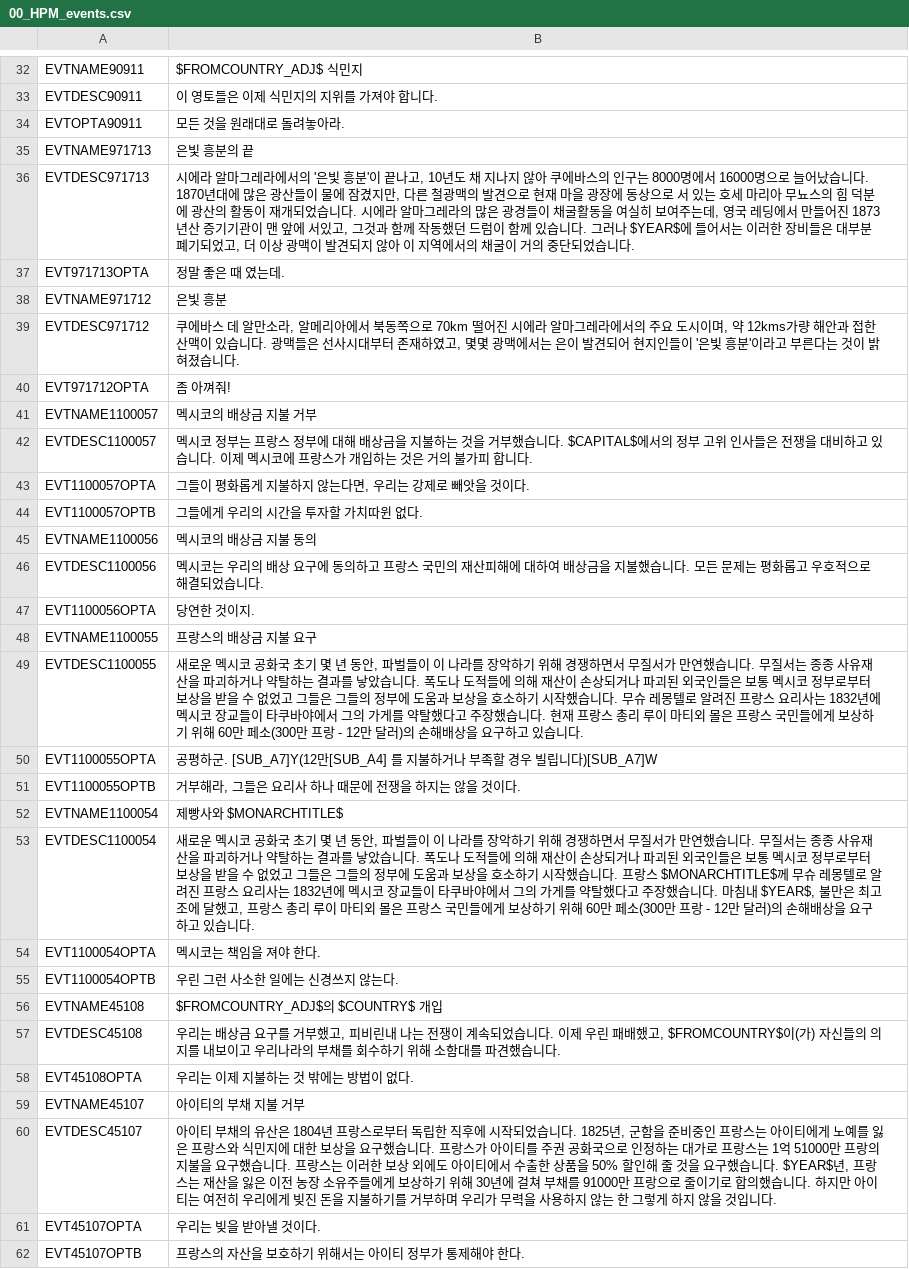
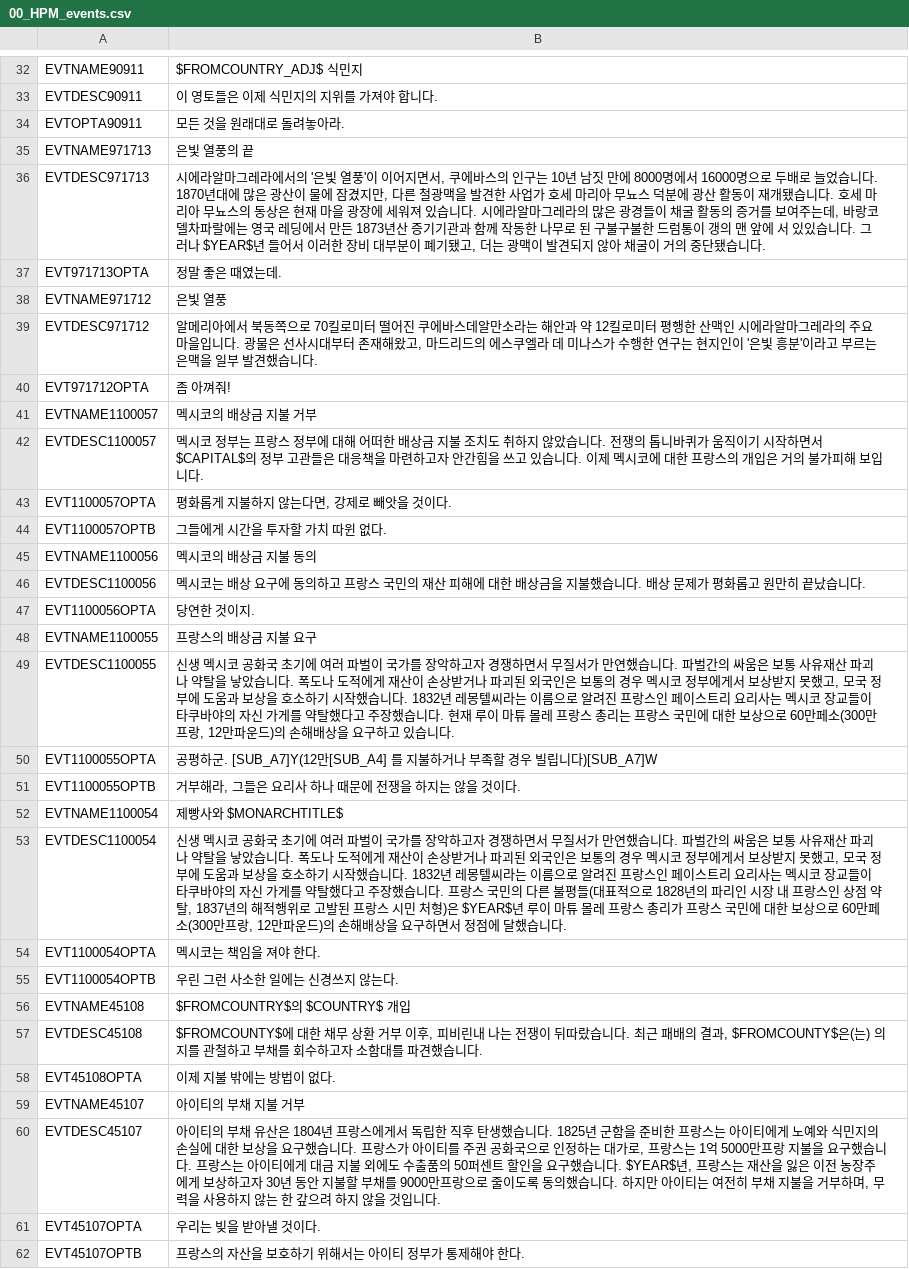
Before and after one commit to kimjeon-il/-Historical-Project-Mod-Korean-Patch, a CSV file: localisation/00_HPM_events.csv, drawn as a sheet; only a part is shown, gaps mark what is left out; the diff covers the shown part only.

Commit message:
Update 00_HPM_events.csv

```diff
--- a/localisation/00_HPM_events.csv
+++ b/localisation/00_HPM_events.csv
@@ -34,17 +34,17 @@ EVTDESC90911;이 영토들은 이제 식민지의 지위를 가져야 합니다.
 EVTOPTA90911;모든 것을 원래대로 돌려놓아라.;;;;;;;;;;;;;
-EVTNAME971713;은빛 흥분의 끝;;;;;;;;;;;;;
-EVTDESC971713;시에라 알마그레라에서의 '은빛 흥분'이 끝나고, 10년도 채 지나지 않아 쿠에바스의 인구는 8000명에서 16000명으로 늘어났습니다. 1870년대에 많은 광산들이 물에 잠겼지만, 다른 철광맥의 발견으로 현재 마을 광장에 동상으로 서 있는 호세 마리아 무뇨스의 힘 덕분에 광산의 활동이 재개되었습니다. 시에라 알마그레라의 많은 광경들이 채굴활동을 여실히 보여주는데, 영국 레딩에서 만들어진 1873년산 증기기관이 맨 앞에 서있고, 그것과 함께 작동했던 드럼이 함께 있습니다. 그러나 $YEAR$에 들어서는 이러한 장비들은 대부분 폐기되었고, 더 이상 광맥이 발견되지 않아 이 지역에서의 채굴이 거의 중단되었습니다.;;;;;;;;;;;;;
-EVT971713OPTA;정말 좋은 때 였는데.;;;;;;;;;;;;;
-EVTNAME971712;은빛 흥분;;;;;;;;;;;;;
-EVTDESC971712;쿠에바스 데 알만소라, 알메리아에서 북동쪽으로 70km 떨어진 시에라 알마그레라에서의 주요 도시이며, 약 12kms가량 해안과 접한 산맥이 있습니다. 광맥들은 선사시대부터 존재하였고, 몇몇 광맥에서는 은이 발견되어 현지인들이 '은빛 흥분'이라고 부른다는 것이 밝혀졌습니다.;;;;;;;;;;;;;
+EVTNAME971713;은빛 열풍의 끝;;;;;;;;;;;;;
+EVTDESC971713;시에라알마그레라에서의 '은빛 열풍'이 이어지면서, 쿠에바스의 인구는 10년 남짓 만에 8000명에서 16000명으로 두배로 늘었습니다. 1870년대에 많은 광산이 물에 잠겼지만, 다른 철광맥을 발견한 사업가 호세 마리아 무뇨스 덕분에 광산 활동이 재개됐습니다. 호세 마리아 무뇨스의 동상은 현재 마을 광장에 세워져 있습니다. 시에라알마그레라의 많은 광경들이 채굴 활동의 증거를 보여주는데, 바랑코델차파랄에는 영국 레딩에서 만든 1873년산 증기기관과 함께 작동한 나무로 된 구불구불한 드럼통이 갱의 맨 앞에 서 있있습니다. 그러나 $YEAR$년 들어서 이러한 장비 대부분이 폐기됐고, 더는 광맥이 발견되지 않아 채굴이 거의 중단됐습니다.;;;;;;;;;;;;;
+EVT971713OPTA;정말 좋은 때였는데.;;;;;;;;;;;;;
+EVTNAME971712;은빛 열풍;;;;;;;;;;;;;
+EVTDESC971712;알메리아에서 북동쪽으로 70킬로미터 떨어진 쿠에바스데알만소라는 해안과 약 12킬로미터 평행한 산맥인 시에라알마그레라의 주요 마을입니다. 광물은 선사시대부터 존재해왔고, 마드리드의 에스쿠엘라 데 미나스가 수행한 연구는 현지인이 '은빛 흥분'이라고 부르는 은맥을 일부 발견했습니다.;;;;;;;;;;;;;
 EVT971712OPTA;좀 아껴줘!;;;;;;;;;;;;;
 EVTNAME1100057;멕시코의 배상금 지불 거부;;;;;;;;;;;;;
-EVTDESC1100057;멕시코 정부는 프랑스 정부에 대해 배상금을 지불하는 것을 거부했습니다. $CAPITAL$에서의 정부 고위 인사들은 전쟁을 대비하고 있습니다. 이제 멕시코에 프랑스가 개입하는 것은 거의 불가피 합니다.;;;;;;;;;;;;;
-EVT1100057OPTA;그들이 평화롭게 지불하지 않는다면, 우리는 강제로 빼앗을 것이다.;;;;;;;;;;;;;
-EVT1100057OPTB;그들에게 우리의 시간을 투자할 가치따윈 없다.;;;;;;;;;;;;;
+EVTDESC1100057;멕시코 정부는 프랑스 정부에 대해 어떠한 배상금 지불 조치도 취하지 않았습니다. 전쟁의 톱니바퀴가 움직이기 시작하면서 $CAPITAL$의 정부 고관들은 대응책을 마련하고자 안간힘을 쓰고 있습니다. 이제 멕시코에 대한 프랑스의 개입은 거의 불가피해 보입니다.;;;;;;;;;;;;;
+EVT1100057OPTA;평화롭게 지불하지 않는다면, 강제로 빼앗을 것이다.;;;;;;;;;;;;;
+EVT1100057OPTB;그들에게 시간을 투자할 가치 따윈 없다.;;;;;;;;;;;;;
 EVTNAME1100056;멕시코의 배상금 지불 동의;;;;;;;;;;;;;
-EVTDESC1100056;멕시코는 우리의 배상 요구에 동의하고 프랑스 국민의 재산피해에 대하여 배상금을 지불했습니다. 모든 문제는 평화롭고 우호적으로 해결되었습니다.;;;;;;;;;;;;;
+EVTDESC1100056;멕시코는 배상 요구에 동의하고 프랑스 국민의 재산 피해에 대한 배상금을 지불했습니다. 배상 문제가 평화롭고 원만히 끝났습니다.;;;;;;;;;;;;;
 EVT1100056OPTA;당연한 것이지.;;;;;;;;;;;;;
 EVTNAME1100055;프랑스의 배상금 지불 요구;;;;;;;;;;;;;
-EVTDESC1100055;새로운 멕시코 공화국 초기 몇 년 동안, 파벌들이 이 나라를 장악하기 위해 경쟁하면서 무질서가 만연했습니다. 무질서는 종종 사유재산을 파괴하거나 약탈하는 결과를 낳았습니다. 폭도나 도적들에 의해 재산이 손상되거나 파괴된 외국인들은 보통 멕시코 정부로부터 보상을 받을 수 없었고 그들은 그들의 정부에 도움과 보상을 호소하기 시작했습니다. 무슈 레몽텔로 알려진 프랑스 요리사는 1832년에 멕시코 장교들이 타쿠바야에서 그의 가게를 약탈했다고 주장했습니다. 현재 프랑스 총리 루이 마티외 몰은 프랑스 국민들에게 보상하기 위해 60만 페소(300만 프랑 - 12만 달러)의 손해배상을 요구하고 있습니다.;;;;;;;;;;;;;
+EVTDESC1100055;신생 멕시코 공화국 초기에 여러 파벌이 국가를 장악하고자 경쟁하면서 무질서가 만연했습니다. 파벌간의 싸움은 보통 사유재산 파괴나 약탈을 낳았습니다. 폭도나 도적에게 재산이 손상받거나 파괴된 외국인은 보통의 경우 멕시코 정부에게서 보상받지 못했고, 모국 정부에 도움과 보상을 호소하기 시작했습니다. 1832년 레몽텔씨라는 이름으로 알려진 프랑스인 페이스트리 요리사는 멕시코 장교들이 타쿠바야의 자신 가게를 약탈했다고 주장했습니다. 현재 루이 마튜 몰레 프랑스 총리는 프랑스 국민에 대한 보상으로 60만페소(300만프랑, 12만파운드)의 손해배상을 요구하고 있습니다.;;;;;;;;;;;;;
 EVT1100055OPTA;공평하군. [SUB_A7]Y(12만[SUB_A4] 를 지불하거나 부족할 경우 빌립니다)[SUB_A7]W;;;;;;;;;;;;;
@@ -52,10 +52,10 @@ EVT1100055OPTB;거부해라, 그들은 요리사 하나 때문에 전쟁을 하
 EVTNAME1100054;제빵사와 $MONARCHTITLE$;;;;;;;;;;;;;
-EVTDESC1100054;새로운 멕시코 공화국 초기 몇 년 동안, 파벌들이 이 나라를 장악하기 위해 경쟁하면서 무질서가 만연했습니다. 무질서는 종종 사유재산을 파괴하거나 약탈하는 결과를 낳았습니다. 폭도나 도적들에 의해 재산이 손상되거나 파괴된 외국인들은 보통 멕시코 정부로부터 보상을 받을 수 없었고 그들은 그들의 정부에 도움과 보상을 호소하기 시작했습니다. 프랑스 $MONARCHTITLE$께 무슈 레몽텔로 알려진 프랑스 요리사는 1832년에 멕시코 장교들이 타쿠바야에서 그의 가게를 약탈했다고 주장했습니다. 마침내 $YEAR$, 불만은 최고조에 달했고, 프랑스 총리 루이 마티외 몰은 프랑스 국민들에게 보상하기 위해 60만 페소(300만 프랑 - 12만 달러)의 손해배상을 요구하고 있습니다.;;;;;;;;;;;;;
+EVTDESC1100054;신생 멕시코 공화국 초기에 여러 파벌이 국가를 장악하고자 경쟁하면서 무질서가 만연했습니다. 파벌간의 싸움은 보통 사유재산 파괴나 약탈을 낳았습니다. 폭도나 도적에게 재산이 손상받거나 파괴된 외국인은 보통의 경우 멕시코 정부에게서 보상받지 못했고, 모국 정부에 도움과 보상을 호소하기 시작했습니다. 1832년 레몽텔씨라는 이름으로 알려진 프랑스인 페이스트리 요리사는 멕시코 장교들이 타쿠바야의 자신 가게를 약탈했다고 주장했습니다. 프랑스 국민의 다른 불평들(대표적으로 1828년의 파리인 시장 내 프랑스인 상점 약탈, 1837년의 해적행위로 고발된 프랑스 시민 처형)은 $YEAR$년 루이 마튜 몰레 프랑스 총리가 프랑스 국민에 대한 보상으로 60만페소(300만프랑, 12만파운드)의 손해배상을 요구하면서 정점에 달했습니다.;;;;;;;;;;;;;
 EVT1100054OPTA;멕시코는 책임을 져야 한다.;;;;;;;;;;;;;
 EVT1100054OPTB;우린 그런 사소한 일에는 신경쓰지 않는다.;;;;;;;;;;;;;
-EVTNAME45108;$FROMCOUNTRY_ADJ$의 $COUNTRY$ 개입;;;;;;;;;;;;;
-EVTDESC45108;우리는 배상금 요구를 거부했고, 피비린내 나는 전쟁이 계속되었습니다. 이제 우린 패배했고, $FROMCOUNTRY$이(가) 자신들의 의지를 내보이고 우리나라의 부채를 회수하기 위해 소함대를 파견했습니다.;;;;;;;;;;;;;
-EVT45108OPTA;우리는 이제 지불하는 것 밖에는 방법이 없다.;;;;;;;;;;;;;
+EVTNAME45108;$FROMCOUNTRY$의 $COUNTRY$ 개입;;;;;;;;;;;;;
+EVTDESC45108;$FROMCOUNTY$에 대한 채무 상환 거부 이후, 피비린내 나는 전쟁이 뒤따랐습니다. 최근 패배의 결과, $FROMCOUNTY$은(는) 의지를 관철하고 부채를 회수하고자 소함대를 파견했습니다.;;;;;;;;;;;;;
+EVT45108OPTA;이제 지불 밖에는 방법이 없다.;;;;;;;;;;;;;
 EVTNAME45107;아이티의 부채 지불 거부;;;;;;;;;;;;;
-EVTDESC45107;아이티 부채의 유산은 1804년 프랑스로부터 독립한 직후에 시작되었습니다. 1825년, 군함을 준비중인 프랑스는 아이티에게 노예를 잃은 프랑스와 식민지에 대한 보상을 요구했습니다. 프랑스가 아이티를 주권 공화국으로 인정하는 대가로 프랑스는 1억 51000만 프랑의 지불을 요구했습니다. 프랑스는 이러한 보상 외에도 아이티에서 수출한 상품을 50% 할인해 줄 것을 요구했습니다. $YEAR$년, 프랑스는 재산을 잃은 이전 농장 소유주들에게 보상하기 위해 30년에 걸쳐 부채를 91000만 프랑으로 줄이기로 합의했습니다. 하지만 아이티는 여전히 우리에게 빚진 돈을 지불하기를 거부하며 우리가 무력을 사용하지 않는 한 그렇게 하지 않을 것입니다.;;;;;;;;;;;;;
+EVTDESC45107;아이티의 부채 유산은 1804년 프랑스에게서 독립한 직후 탄생했습니다. 1825년 군함을 준비한 프랑스는 아이티에게 노예와 식민지의 손실에 대한 보상을 요구했습니다. 프랑스가 아이티를 주권 공화국으로 인정하는 대가로, 프랑스는 1억 5000만프랑 지불을 요구했습니다. 프랑스는 아이티에게 대금 지불 외에도 수출품의 50퍼센트 할인을 요구했습니다. $YEAR$년, 프랑스는 재산을 잃은 이전 농장주에게 보상하고자 30년 동안 지불할 부채를 9000만프랑으로 줄이도록 동의했습니다. 하지만 아이티는 여전히 부채 지불을 거부하며, 무력을 사용하지 않는 한 갚으려 하지 않을 것입니다.;;;;;;;;;;;;;
 EVT45107OPTA;우리는 빚을 받아낼 것이다.;;;;;;;;;;;;;
```
Also changed, not shown: 15 edited cells elsewhere in this file.
